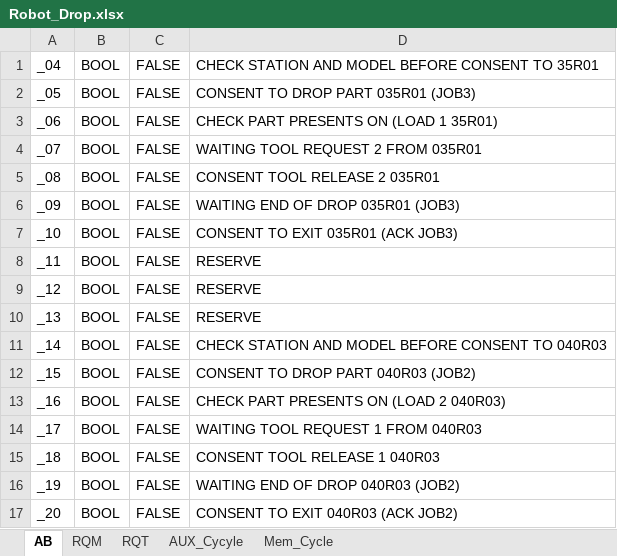
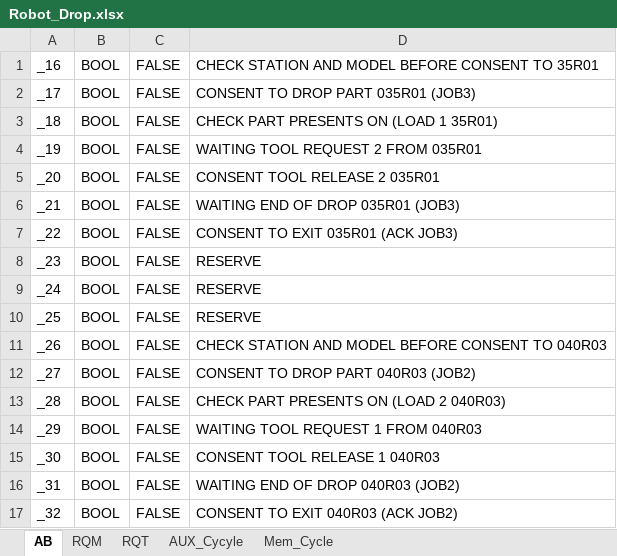
Before and after one commit to skysync-web/station-db-awl, an Excel workbook: Robot_Drop.xlsx, sheet AB, drawn as a sheet; values as stored, in another font and other column widths than the file's, no borders; the diff names each change by its address in the sheet, - before the commit and + after, or states it on an @@ line.

```diff
--- a/Robot_Drop.xlsx (sheet AB)
+++ b/Robot_Drop.xlsx (sheet AB)
-A1: _04
+A1: _16
-A2: _05
+A2: _17
-A3: _06
+A3: _18
-A4: _07
+A4: _19
-A5: _08
+A5: _20
-A6: _09
+A6: _21
-A7: _10
+A7: _22
-A8: _11
+A8: _23
-A9: _12
+A9: _24
-A10: _13
+A10: _25
-A11: _14
+A11: _26
-A12: _15
+A12: _27
-A13: _16
+A13: _28
-A14: _17
+A14: _29
-A15: _18
+A15: _30
-A16: _19
+A16: _31
-A17: _20
+A17: _32
```
Also changed, not shown: sheet Mem_Cycle, 1 other file.
